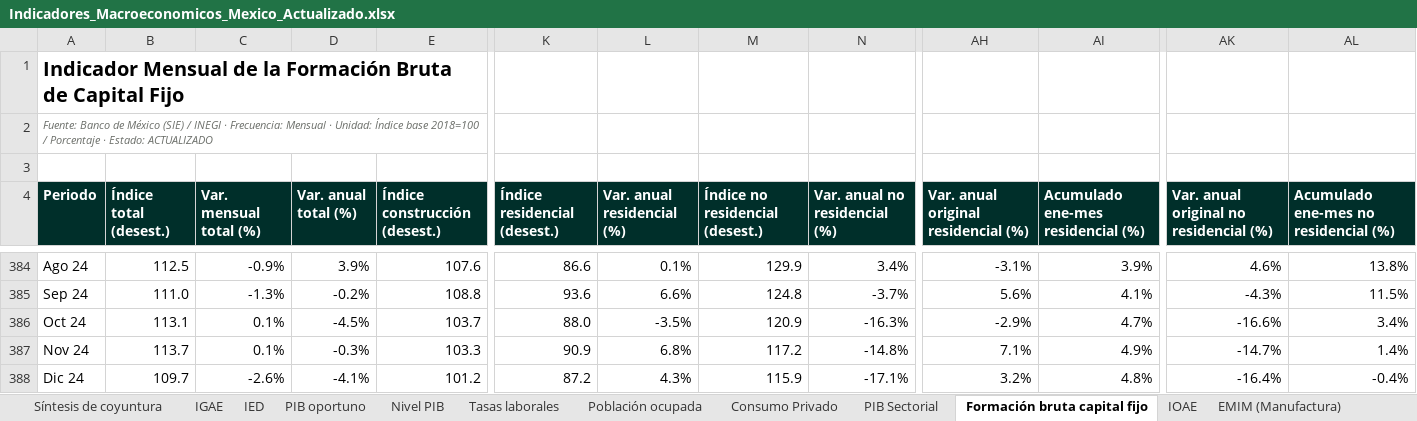
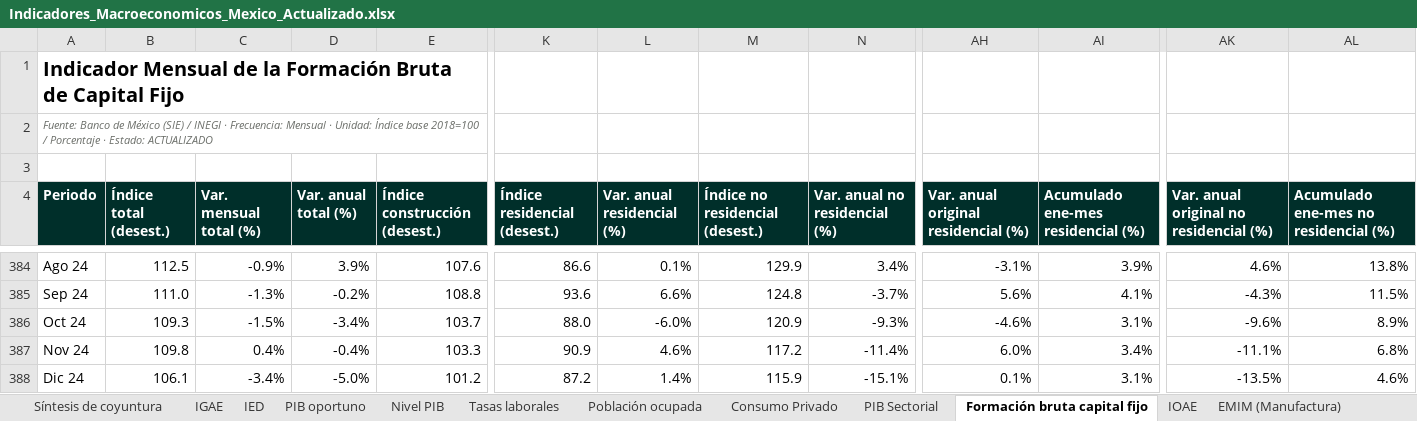
Before and after one commit to luisbuendiag/Indicadores_macroeconomicos_Mex, an Excel workbook: downloads/Indicadores_Macroeconomicos_Mexico_Actualizado.xlsx, sheet Formación bruta capital fijo, drawn as a sheet; only a part is shown, gaps mark what is left out; values as stored, in another font and other column widths than the file's, no borders; the diff covers the shown part only; the diff names each change by its address in the sheet, - before the commit and + after, or states it on an @@ line.

```diff
--- a/downloads/Indicadores_Macroeconomicos_Mexico_Actualizado.xlsx (sheet Formación bruta capital fijo)
+++ b/downloads/Indicadores_Macroeconomicos_Mexico_Actualizado.xlsx (sheet Formación bruta capital fijo)
-B386 (Índice total (desest.)): 113.1
+B386 (Índice total (desest.)): 109.3
-C386 (Var. mensual total (%)): 0.1%
+C386 (Var. mensual total (%)): -1.5%
-D386 (Var. anual total (%)): -4.5%
+D386 (Var. anual total (%)): -3.4%
-L386 (Var. anual residencial (%)): -3.5%
+L386 (Var. anual residencial (%)): -6.0%
-N386 (Var. anual no residencial (%)): -16.3%
+N386 (Var. anual no residencial (%)): -9.3%
-AH386: -2.9%
+AH386: -4.6%
-AI386: 4.7%
+AI386: 3.1%
-AK386: -16.6%
+AK386: -9.6%
-AL386: 3.4%
+AL386: 8.9%
-B387 (Índice total (desest.)): 113.7
+B387 (Índice total (desest.)): 109.8
-C387 (Var. mensual total (%)): 0.1%
+C387 (Var. mensual total (%)): 0.4%
-D387 (Var. anual total (%)): -0.3%
+D387 (Var. anual total (%)): -0.4%
-L387 (Var. anual residencial (%)): 6.8%
+L387 (Var. anual residencial (%)): 4.6%
-N387 (Var. anual no residencial (%)): -14.8%
+N387 (Var. anual no residencial (%)): -11.4%
-AH387: 7.1%
+AH387: 6.0%
-AI387: 4.9%
+AI387: 3.4%
-AK387: -14.7%
+AK387: -11.1%
-AL387: 1.4%
+AL387: 6.8%
-B388 (Índice total (desest.)): 109.7
+B388 (Índice total (desest.)): 106.1
-C388 (Var. mensual total (%)): -2.6%
+C388 (Var. mensual total (%)): -3.4%
-D388 (Var. anual total (%)): -4.1%
+D388 (Var. anual total (%)): -5.0%
-L388 (Var. anual residencial (%)): 4.3%
+L388 (Var. anual residencial (%)): 1.4%
-N388 (Var. anual no residencial (%)): -17.1%
+N388 (Var. anual no residencial (%)): -15.1%
-AH388: 3.2%
+AH388: 0.1%
-AI388: 4.8%
+AI388: 3.1%
-AK388: -16.4%
+AK388: -13.5%
-AL388: -0.4%
+AL388: 4.6%
```
Also changed, not shown: 338 edited cells elsewhere in this sheet, sheet Síntesis de coyuntura, sheet INPC, sheet Control de actualizaciones, downloads/indicadores/CONSUMO/CONSUMO_datos.xlsx, downloads/indicadores/DESOCUP/DESOCUP_datos.xlsx, 24 other files.
